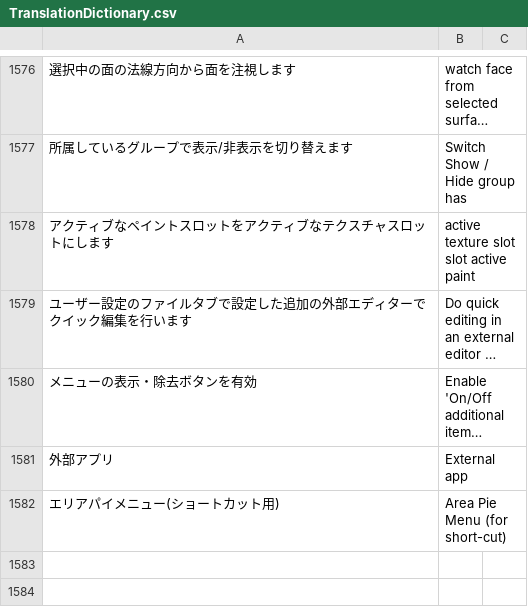
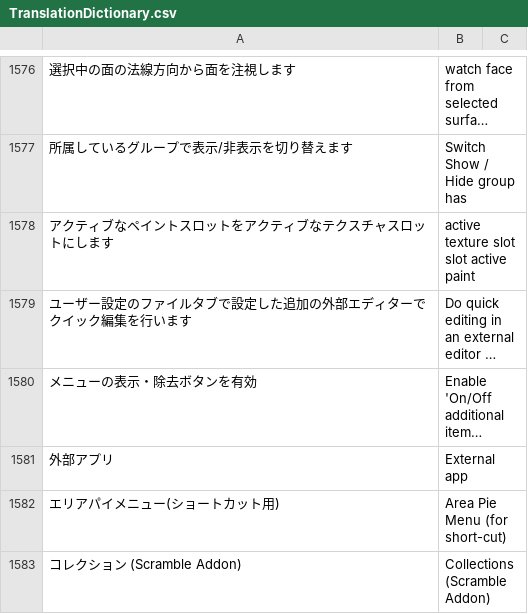
Before and after one commit to bookyakuno/Blender-Scramble-Addon, a CSV file: TranslationDictionary.csv, drawn as a sheet; only a part is shown, gaps mark what is left out; long unchanged cells end in ….

```diff
--- a/TranslationDictionary.csv
+++ b/TranslationDictionary.csv
@@ -1582 +1582,2 @@
 "エリアパイメニュー(ショートカット用)","Area Pie Menu (for short-cut)"
+"コレクション (Scramble Addon)","Collections (Scramble Addon)"
```
Also changed, not shown: 1 other file.
